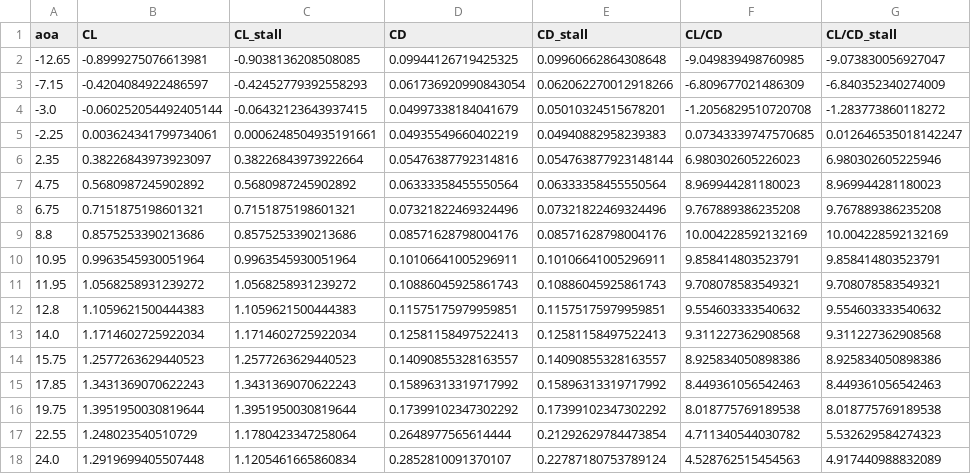
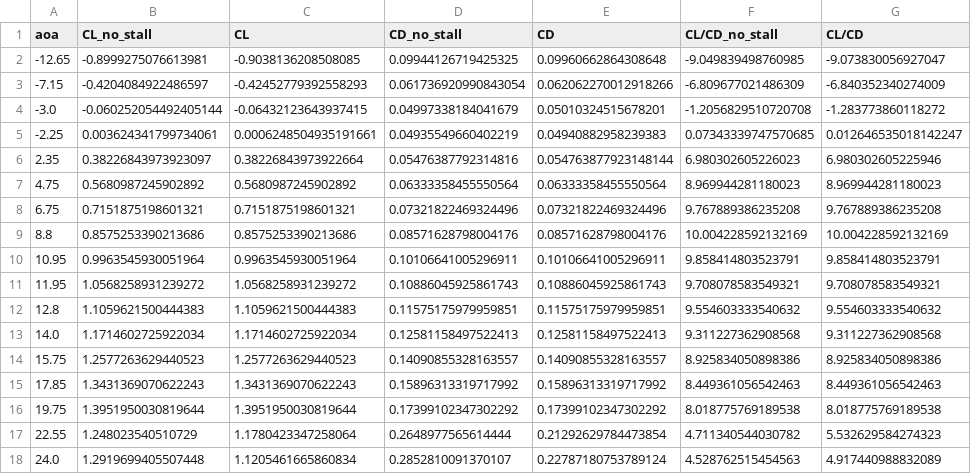
Before and after one commit to jellepoland/load_balance_wind_tunnel_measurement_analysis_of_TUDELFT_V3_LEI_KITE_scale_model, a CSV file: processed_data/literature_comparison/VSM_results_alpha_sweep_Rey_5.6.csv, drawn as a sheet.

```diff
--- a/processed_data/literature_comparison/VSM_results_alpha_sweep_Rey_5.6.csv
+++ b/processed_data/literature_comparison/VSM_results_alpha_sweep_Rey_5.6.csv
@@ -1,2 +1,2 @@
-aoa,CL,CL_stall,CD,CD_stall,CL/CD,CL/CD_stall
+aoa,CL_no_stall,CL,CD_no_stall,CD,CL/CD_no_stall,CL/CD
 -12.65,-0.8999275076613981,-0.9038136208508085,0.09944126719425325,0.09960662864308648,-9.049839498760985,-9.073830056927047
```
Also changed, not shown: processed_data/literature_comparison/VSM_results_beta_sweep_Rey_5.6_alpha_1195.csv, processed_data/literature_comparison/VSM_results_beta_sweep_Rey_5.6_alpha_675.csv, 15 other files.
